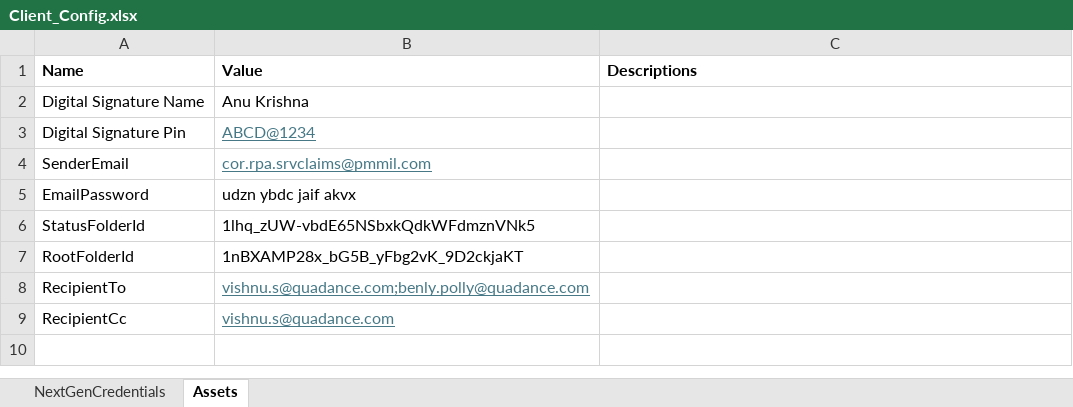
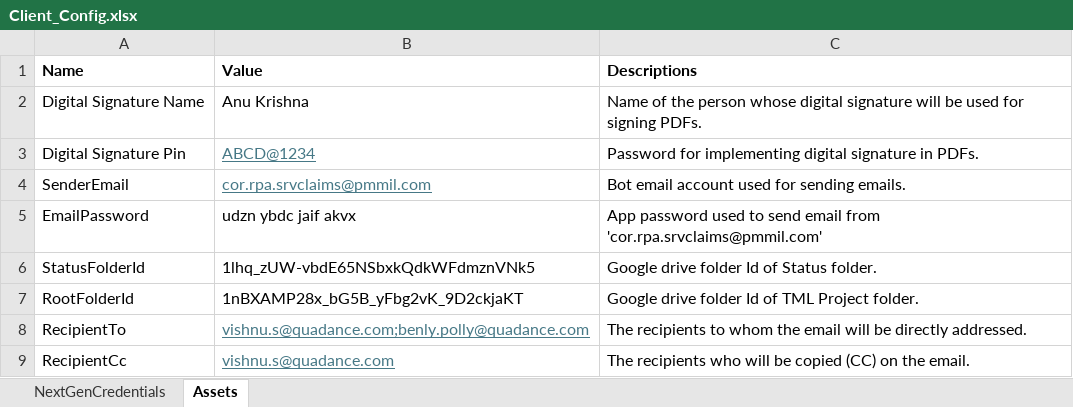
Before and after one commit to VishnuSathyadev/TML_Project, an Excel workbook: Config/Client_Config.xlsx, sheet Assets, drawn as a sheet; values as stored, in another font and other column widths than the file's, no borders; charts and pictures not drawn; the diff names each change by its address in the sheet, - before the commit and + after, or states it on an @@ line.

```diff
--- a/Config/Client_Config.xlsx (sheet Assets)
+++ b/Config/Client_Config.xlsx (sheet Assets)
-C2 (Descriptions): (empty)
+C2 (Descriptions): Name of the person whose digital signature will be used for signing PDFs.
-C3 (Descriptions): (empty)
+C3 (Descriptions): Password for implementing digital signature in PDFs.
-C4 (Descriptions): (empty)
+C4 (Descriptions): Bot email account used for sending emails.
-C5 (Descriptions): (empty)
+C5 (Descriptions): App password used to send email from 'cor.rpa.srvclaims@pmmil.com'
-C6 (Descriptions): (empty)
+C6 (Descriptions): Google drive folder Id of Status folder.
-C7 (Descriptions): (empty)
+C7 (Descriptions): Google drive folder Id of TML Project folder.
-C8 (Descriptions): (empty)
+C8 (Descriptions): The recipients to whom the email will be directly addressed.
-C9 (Descriptions): (empty)
+C9 (Descriptions): The recipients who will be copied (CC) on the email.
```
Also changed, not shown: charts or pictures, 4 other files.
